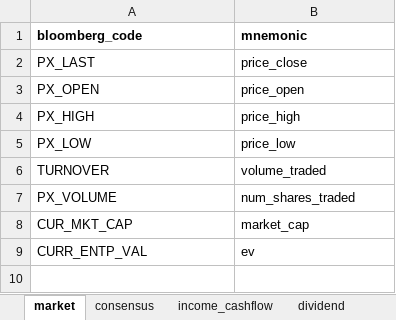
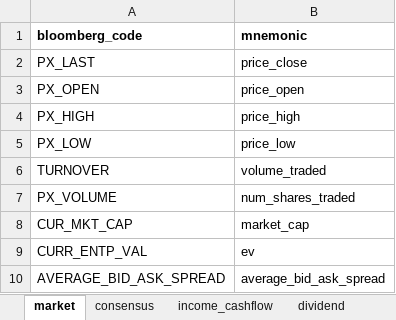
Before and after one commit to Persevera-Asset-Management/persevera-strategy, an Excel workbook: data/cadastro-base.xlsx, sheet market, drawn as a sheet; values as stored, in another font and other column widths than the file's, no borders; the diff names each change by its address in the sheet, - before the commit and + after, or states it on an @@ line.

```diff
--- a/data/cadastro-base.xlsx (sheet market)
+++ b/data/cadastro-base.xlsx (sheet market)
+row 10: AVERAGE_BID_ASK_SPREAD | average_bid_ask_spread
```
Also changed, not shown: sheet macro, sheet income_cashflow, sheet Planilha4, sheet dividend, 11 other files.
